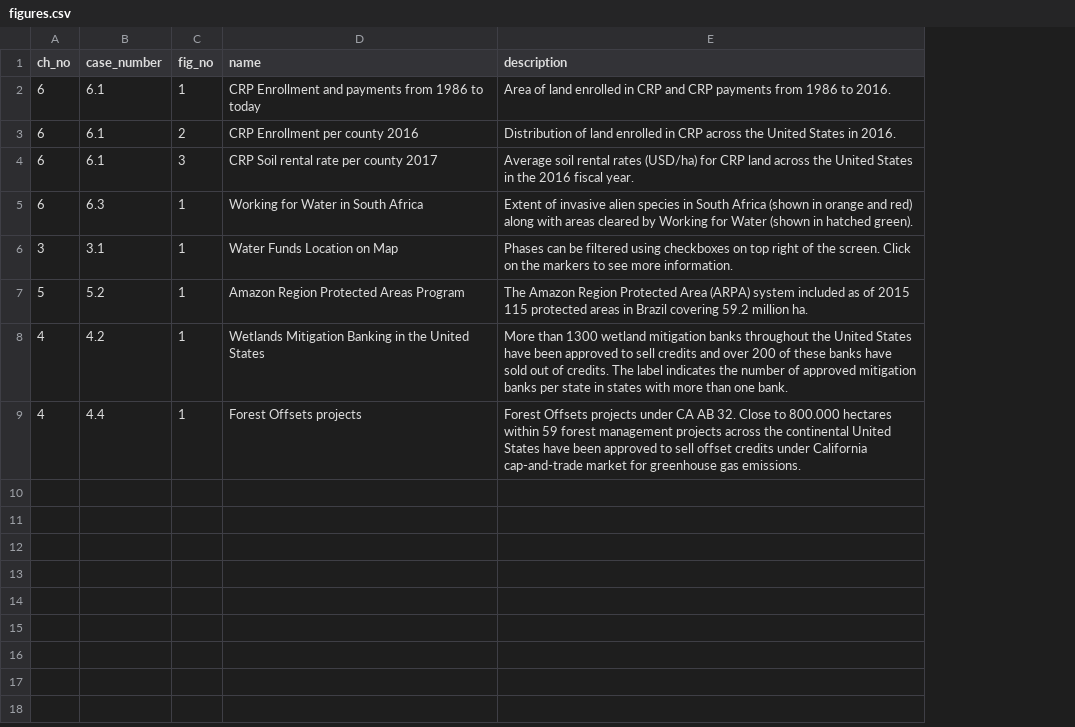
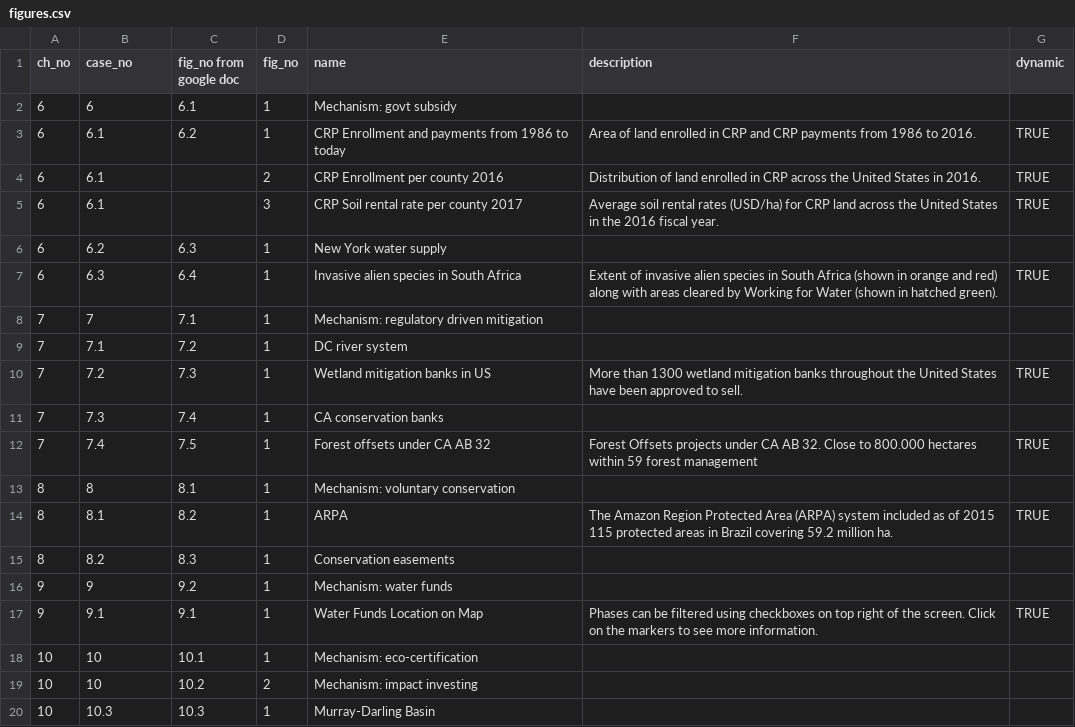
Before and after one commit to schreven/Map-intl-env-projects, a CSV file: src/figures.csv, drawn as a sheet; only a part is shown; removed rows and columns are numbered as before the commit, all else as after; the diff covers the shown part only; the diff names each change by its address in the sheet, - before the commit and + after, or states it on an @@ line.

```diff
--- a/src/figures.csv
+++ b/src/figures.csv
+column C (fig_no from google doc), row 3: 6.2; row 7: 6.4; row 17: 9.1
+column G (dynamic), rows 3-5: all TRUE; row 7: TRUE; row 17: TRUE
-B1: case_number
+B1: case_no
+row 2: 6 | 6 | 6.1 | 1 | Mechanism: govt subsidy
+row 6: 6 | 6.2 | 6.3 | 1 | New York water supply
-E7 (name): Working for Water in South Africa
+E7 (name): Invasive alien species in South Africa
+row 8: 7 | 7 | 7.1 | 1 | Mechanism: regulatory driven mitigation
+row 9: 7 | 7.1 | 7.2 | 1 | DC river system
+row 10: 7 | 7.2 | 7.3 | 1 | Wetland mitigation banks in US | More than 1300 wetland mitigation banks throughout the United States have been approved to sell. | TRUE
+row 11: 7 | 7.3 | 7.4 | 1 | CA conservation banks
+row 12: 7 | 7.4 | 7.5 | 1 | Forest offsets under CA AB 32 | Forest Offsets projects under CA AB 32. Close to 800.000 hectares within 59 forest management | TRUE
+row 13: 8 | 8 | 8.1 | 1 | Mechanism: voluntary conservation
+row 14: 8 | 8.1 | 8.2 | 1 | ARPA | The Amazon Region Protected Area (ARPA) system included as of 2015 115 protected areas in Brazil covering 59.2 million ha. | TRUE
+row 15: 8 | 8.2 | 8.3 | 1 | Conservation easements
+row 16: 9 | 9 | 9.2 | 1 | Mechanism: water funds
-A17 (ch_no): 3
+A17 (ch_no): 9
-B17 (case_no): 3.1
+B17 (case_no): 9.1
-row 7: 5 | 5.2 | 1 | Amazon Region Protected Areas Program | The Amazon Region Protected Area (ARPA) system included as of 2015 115 protected areas in Brazil covering 59.2 million ha.
-row 8: 4 | 4.2 | 1 | Wetlands Mitigation Banking in the United States | More than 1300 wetland mitigation banks throughout the United States have been approved to sell credits and over 200 of these banks have sold out of credits. The label indicates the number of approved mitigation banks per state in states with more than one bank.
-row 9: 4 | 4.4 | 1 | Forest Offsets projects | Forest Offsets projects under CA AB 32. Close to 800.000 hectares within 59 forest management projects across the continental United States have been approved to sell offset credits under California cap-and-trade market for greenhouse gas emissions.
+row 18: 10 | 10 | 10.1 | 1 | Mechanism: eco-certification
+row 19: 10 | 10 | 10.2 | 2 | Mechanism: impact investing
+row 20: 10 | 10.3 | 10.3 | 1 | Murray-Darling Basin
```
Also changed, not shown: 9 added rows elsewhere in this file, 34 other files.
